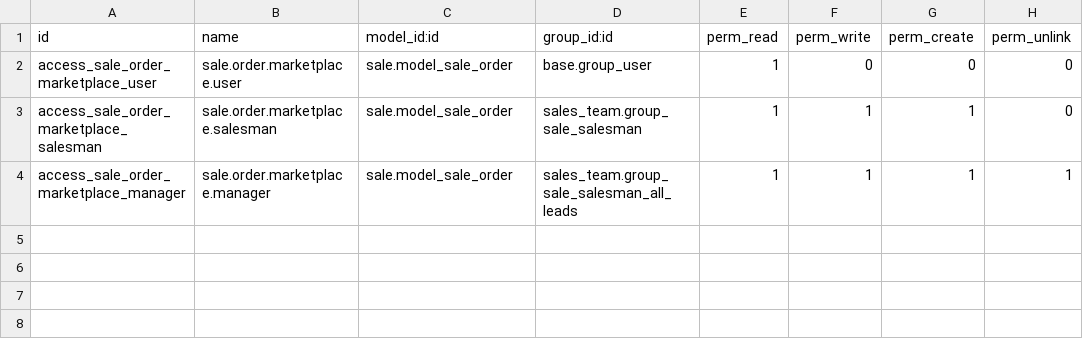
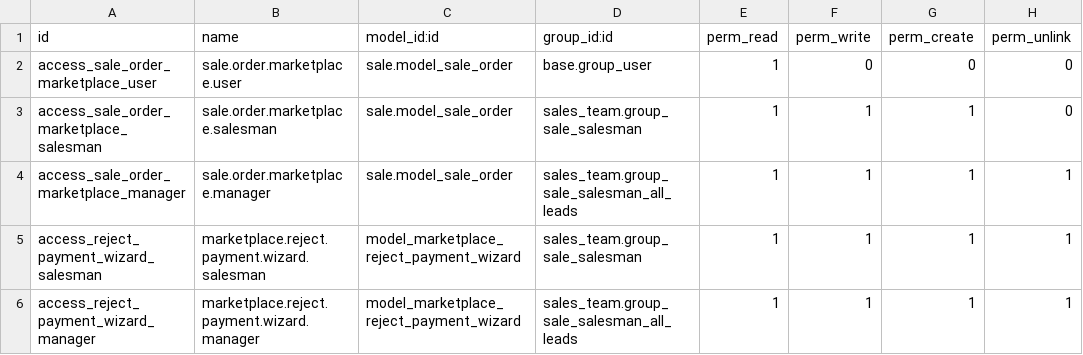
Before and after one commit to FRANKEVIN25/MARKETPLACE, a CSV file: services/odoo/addons/orders_odoo/security/ir.model.access.csv, drawn as a sheet.

```diff
--- a/services/odoo/addons/orders_odoo/security/ir.model.access.csv
+++ b/services/odoo/addons/orders_odoo/security/ir.model.access.csv
@@ -4 +4,3 @@ access_sale_order_marketplace_salesman,sale.order.marketplace.salesman,sale.mode
 access_sale_order_marketplace_manager,sale.order.marketplace.manager,sale.model_sale_order,sales_team.group_sale_salesman_all_leads,1,1,1,1
+access_reject_payment_wizard_salesman,marketplace.reject.payment.wizard.salesman,model_marketplace_reject_payment_wizard,sales_team.group_sale_salesman,1,1,1,1
+access_reject_payment_wizard_manager,marketplace.reject.payment.wizard.manager,model_marketplace_reject_payment_wizard,sales_team.group_sale_salesman_all_leads,1,1,1,1
```
Also changed, not shown: 22 other files.
